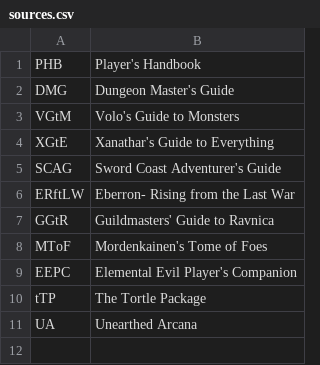
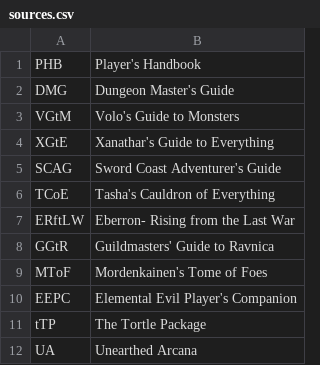
Before and after one commit to iAmMortos/DndCharacterGenerator, a CSV file: data/sources.csv, drawn as a sheet.

```diff
--- a/data/sources.csv
+++ b/data/sources.csv
@@ -5,2 +5,3 @@ XGtE,Xanathar's Guide to Everything
 SCAG,Sword Coast Adventurer's Guide
+TCoE,Tasha's Cauldron of Everything
 ERftLW,Eberron- Rising from the Last War
```
Also changed, not shown: data/class_specializations.csv, data/classes.csv.
